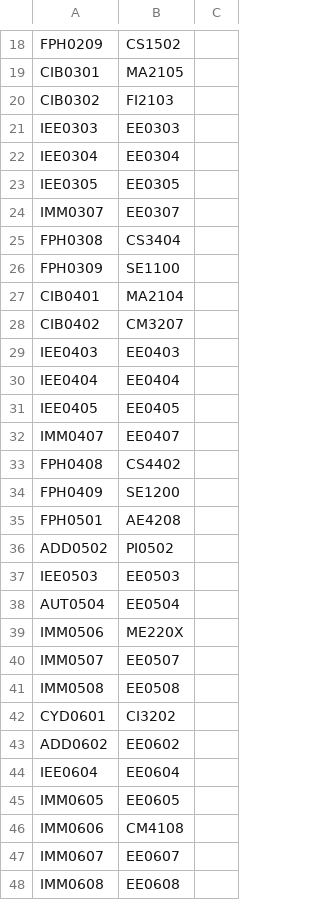
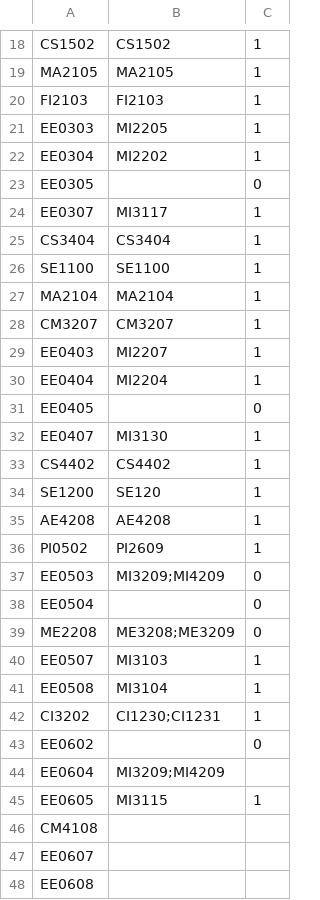
Before and after one commit to EIEM-TEC/transicion, a CSV file: cursos_equiv.csv, drawn as a sheet; only a part is shown, gaps mark what is left out; removed rows and columns are numbered as before the commit, all else as after; the diff covers the shown part only; the diff names each change by its address in the sheet, - before the commit and + after, or states it on an @@ line.

```diff
--- a/cursos_equiv.csv
+++ b/cursos_equiv.csv
-column A, rows 18-38: FPH0209 | CIB0301 | CIB0302 | IEE0303 | IEE0304 | IEE0305 | IMM0307 | FPH0308 | FPH0309 | CIB0401 | CIB0402 | IEE0403 | IEE0404 | IEE0405 | IMM0407 | FPH0408 | FPH0409 | FPH0501 | ADD0502 | IEE0503 | AUT0504; rows 40-48: IMM0507 | IMM0508 | CYD0601 | ADD0602 | IEE0604 | IMM0605 | IMM0606 | IMM0607 | IMM0608
+column B, rows 18-37: CS1502 | MA2105 | FI2103 | MI2205 | MI2202 |  | MI3117 | CS3404 | SE1100 | MA2104 | CM3207 | MI2207 | MI2204 |  | MI3130 | CS4402 | SE120 | AE4208 | PI2609 | MI3209;MI4209; rows 40-45: MI3103 | MI3104 | CI1230;CI1231 |  | MI3209;MI4209 | MI3115
-C18:C22: (empty)
+C18:C22: 1
-C23: (empty)
+C23: 0
-C24:C30: (empty)
+C24:C30: 1
-C31: (empty)
+C31: 0
-C32:C36: (empty)
+C32:C36: 1
-C37:C38: (empty)
+C37:C38: 0
-row 39: IMM0506 | ME220X
+row 39: ME2208 | ME3208;ME3209 | 0
-C40:C42: (empty)
+C40:C42: 1
-C43: (empty)
+C43: 0
-C45: (empty)
+C45: 1
```
Also changed, not shown: 1 added row, 1 removed row and 15 edited cells elsewhere in this file, 1 other file.
